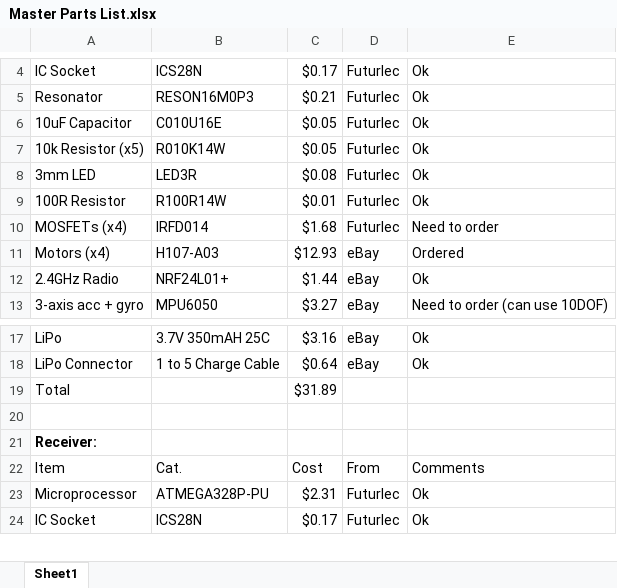
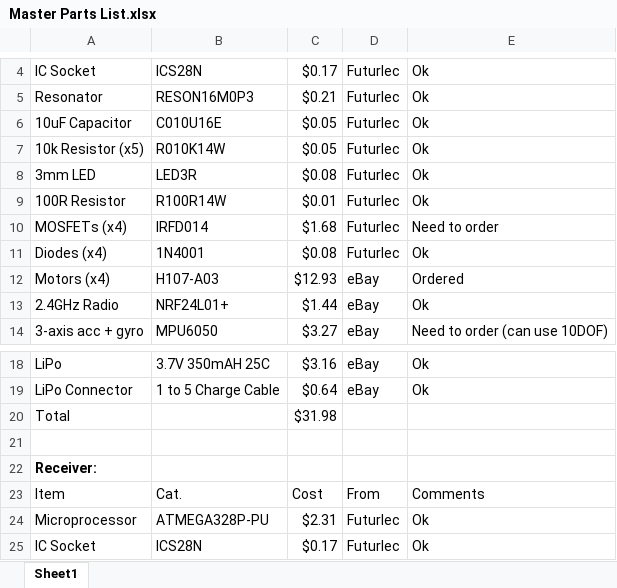
Before and after one commit to skalpt/quadcopter-1, an Excel workbook: Hardware/Master Parts List.xlsx, sheet Sheet1, drawn as a sheet; only a part is shown, gaps mark what is left out; values as stored, in another font and other column widths than the file's, no borders; table styles not drawn; addresses are those after the commit; the diff names each change by its address in the sheet, - before the commit and + after, or states it on an @@ line.

```diff
--- a/Hardware/Master Parts List.xlsx (sheet Sheet1)
+++ b/Hardware/Master Parts List.xlsx (sheet Sheet1)
+row 11: Diodes (x4) | 1N4001 | $0.08 | Futurlec | Ok
-C20: $31.89
+C20: $31.98
```
Also changed, not shown: Hardware/03 Beam Me Up/Parts List.xlsx, 4 other files.
